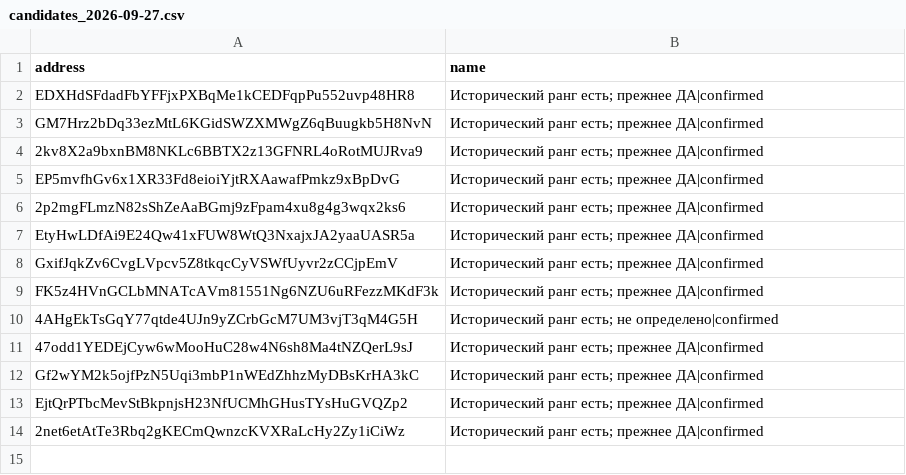
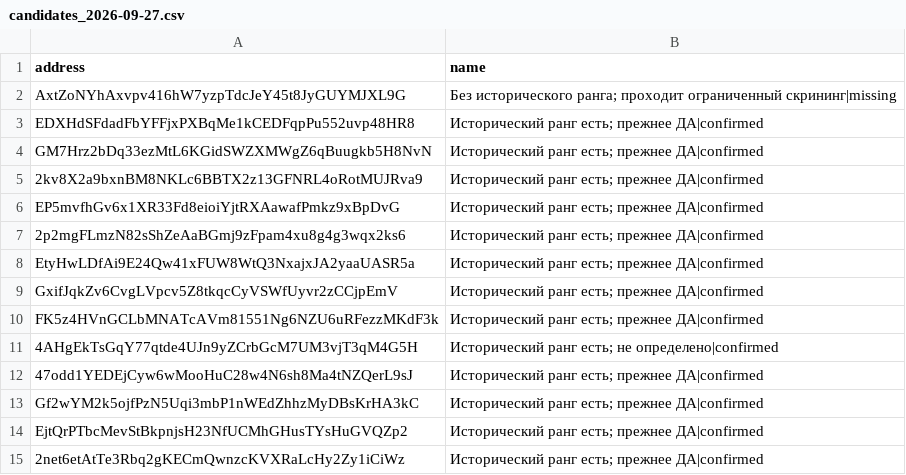
Before and after one commit to Russiansky777/robinhood-chain-alpha, a CSV file: data/podbivka/candidates_2026-09-27.csv, drawn as a sheet.

```diff
--- a/data/podbivka/candidates_2026-09-27.csv
+++ b/data/podbivka/candidates_2026-09-27.csv
@@ -1,2 +1,3 @@
 address,name
+AxtZoNYhAxvpv416hW7yzpTdcJeY45t8JyGUYMJXL9G,Без исторического ранга; проходит ограниченный скрининг|missing
 EDXHdSFdadFbYFFjxPXBqMe1kCEDFqpPu552uvp48HR8,Исторический ранг есть; прежнее ДА|confirmed
```
Also changed, not shown: 7 other files.
